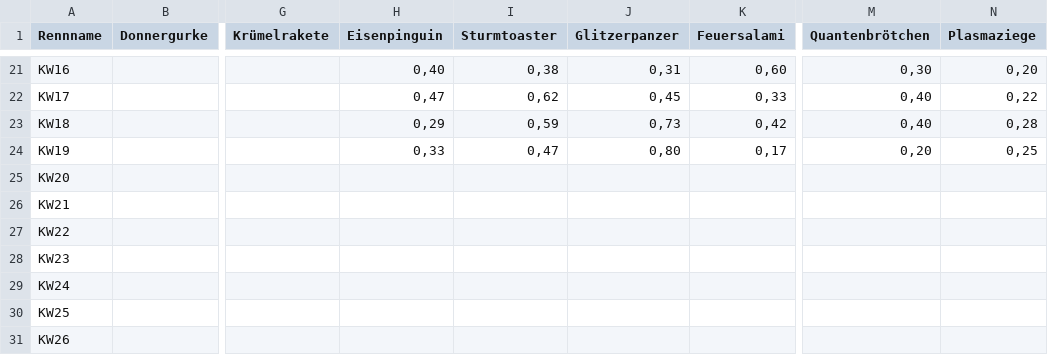
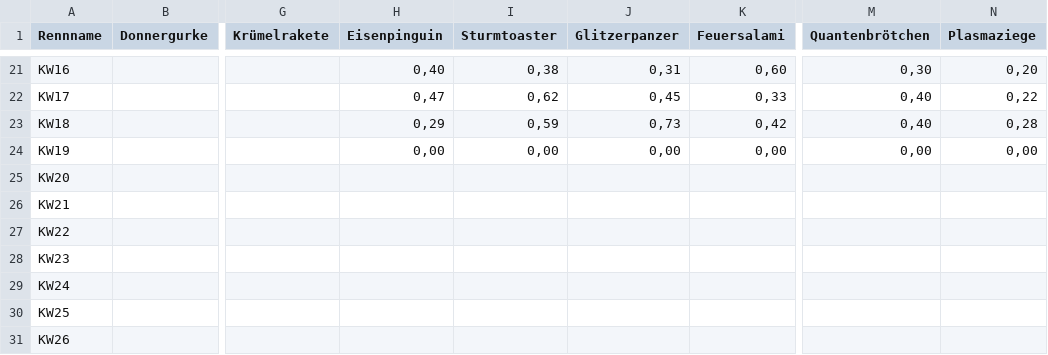
Before and after one commit to christianknoll-create/sdr, a TSV file: daten.tsv, drawn as a sheet; only a part is shown, gaps mark what is left out; the diff names each change by its address in the sheet, - before the commit and + after, or states it on an @@ line.

```diff
--- a/daten.tsv
+++ b/daten.tsv
-H24 (Eisenpinguin): 0,33
+H24 (Eisenpinguin): 0,00
-I24 (Sturmtoaster): 0,47
+I24 (Sturmtoaster): 0,00
-J24 (Glitzerpanzer): 0,80
+J24 (Glitzerpanzer): 0,00
-K24 (Feuersalami): 0,17
+K24 (Feuersalami): 0,00
-M24 (Quantenbrötchen): 0,20
+M24 (Quantenbrötchen): 0,00
-N24 (Plasmaziege): 0,25
+N24 (Plasmaziege): 0,00
```
Also changed, not shown: 1 other file.
